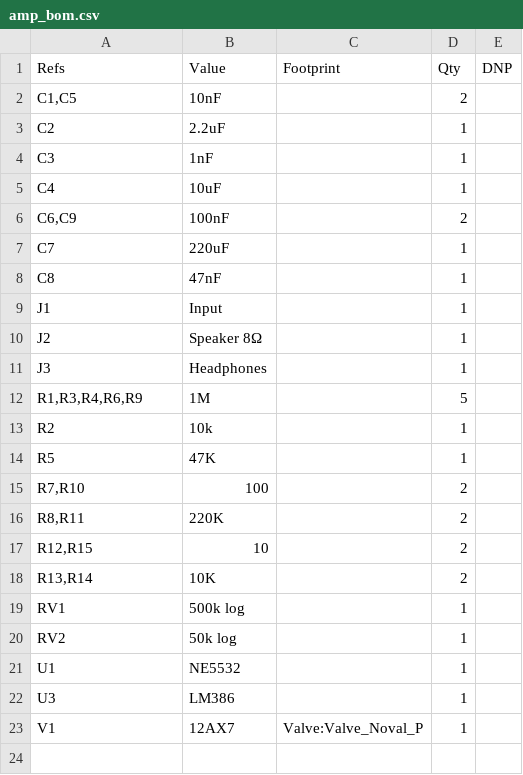
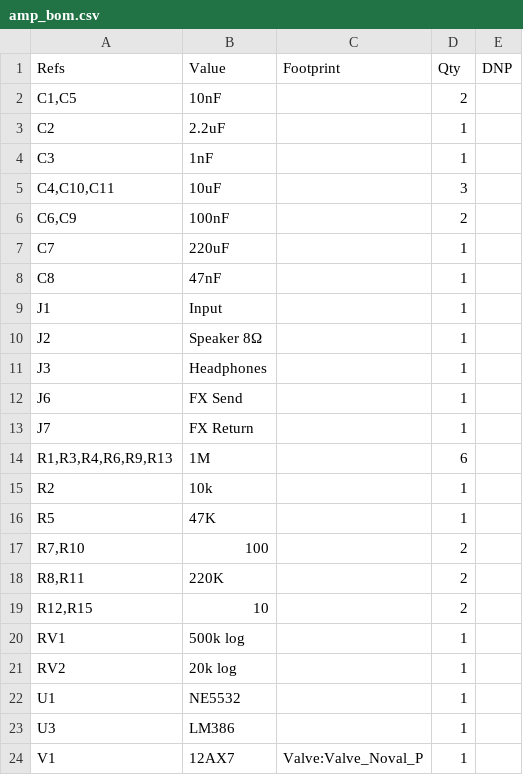
Before and after one commit to majabojarska/bumble-tuby, a CSV file: static/amp_bom.csv, drawn as a sheet.

```diff
--- a/static/amp_bom.csv
+++ b/static/amp_bom.csv
@@ -4,3 +4,3 @@
 "C3","1nF","","1",""
-"C4","10uF","","1",""
+"C4,C10,C11","10uF","","3",""
 "C6,C9","100nF","","2",""
@@ -11,3 +11,5 @@
 "J3","Headphones","","1",""
-"R1,R3,R4,R6,R9","1M","","5",""
+"J6","FX Send","","1",""
+"J7","FX Return","","1",""
+"R1,R3,R4,R6,R9,R13","1M","","6",""
 "R2","10k","","1",""
@@ -17,5 +19,4 @@
 "R12,R15","10","","2",""
-"R13,R14","10K","","2",""
 "RV1","500k log","","1",""
-"RV2","50k log","","1",""
+"RV2","20k log","","1",""
 "U1","NE5532","","1",""
```
Also changed, not shown: 4 other files.
